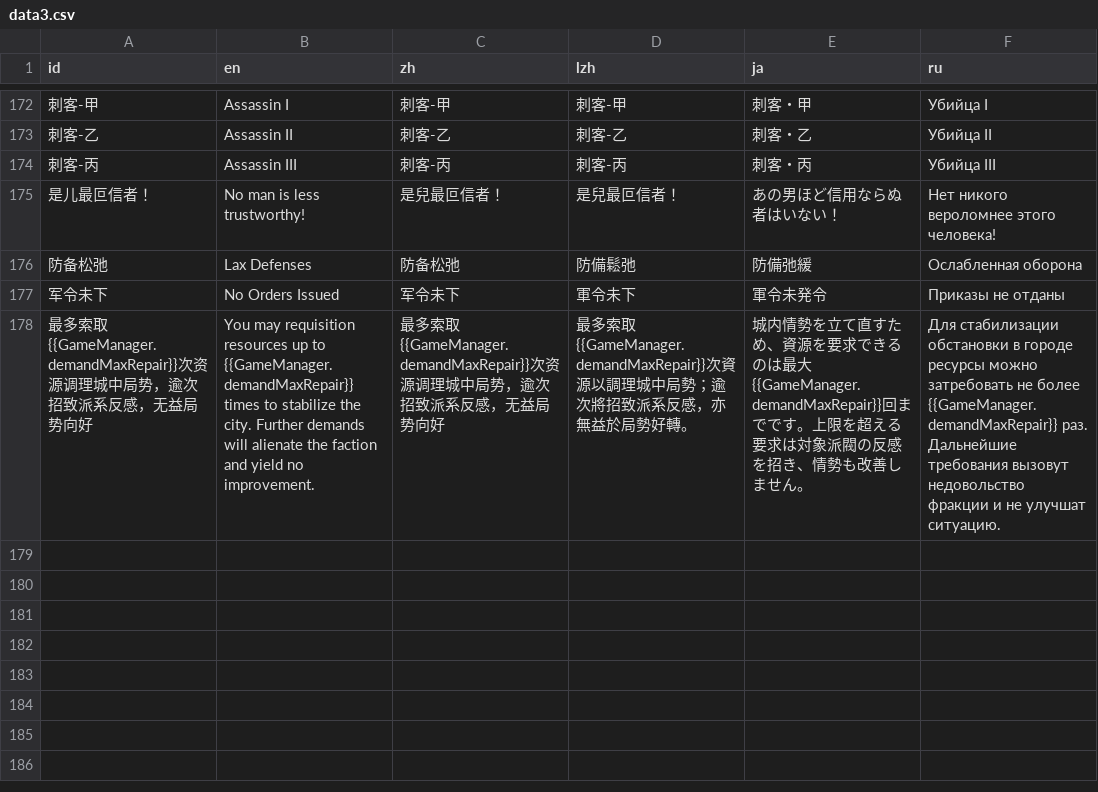
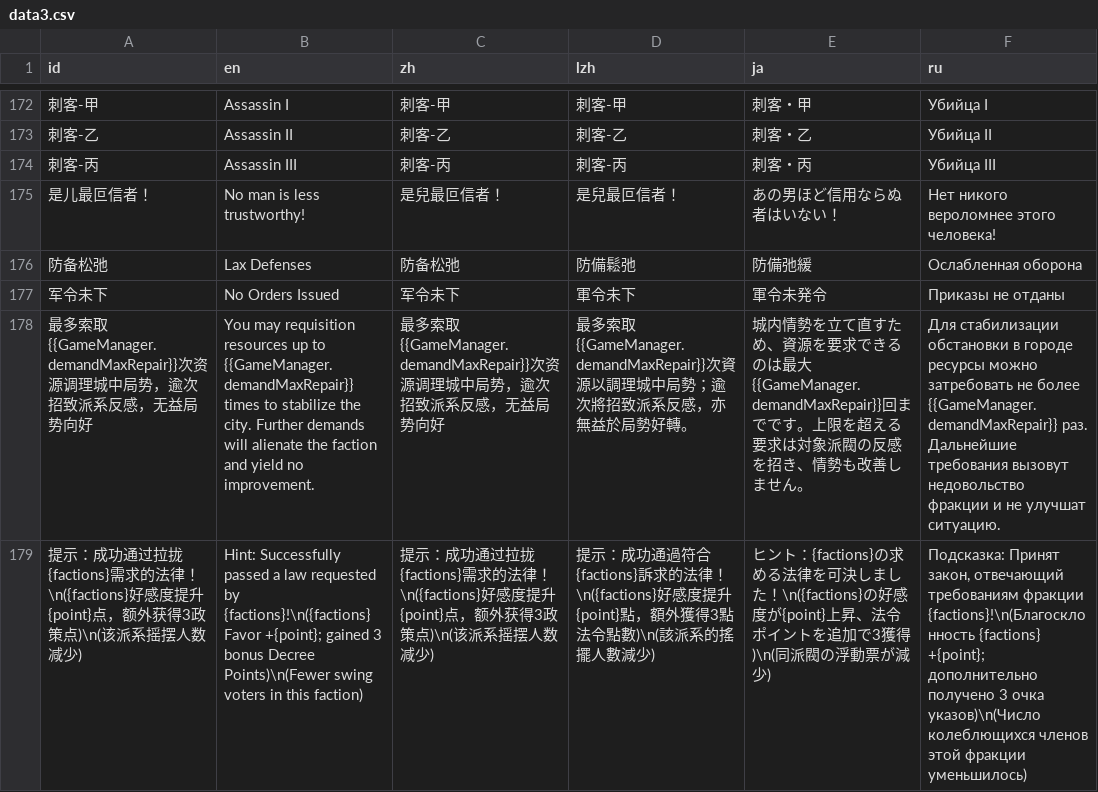
Before and after one commit to Drinkwang/threekindom, a CSV file: Asset/language/data3.csv, drawn as a sheet; only a part is shown, gaps mark what is left out; the diff names each change by its address in the sheet, - before the commit and + after, or states it on an @@ line.

```diff
--- a/Asset/language/data3.csv
+++ b/Asset/language/data3.csv
+row 179: 提示：成功通过拉拢{factions}需求的法律！\n({factions}好感度提升{point}点，额外获得3政策点)\n(该派系摇摆人数减少) | Hint: Successfully passed a law requested by {factions}!\n({factions} Favor +{point}; gained 3 bonus Decree Points)\n(Fewer swing voters in this faction) | 提示：成功通过拉拢{factions}需求的法律！\n({factions}好感度提升{point}点，额外获得3政策点)\n(该派系摇摆人数减少) | 提示：成功通過符合{factions}訴求的法律！\n({factions}好感度提升{point}點，額外獲得3點法令點數)\n(該派系的搖擺人數減少) | ヒント：{factions}の求める法律を可決しました！\n({factions}の好感度が{point}上昇、法令ポイントを追加で3獲得)\n(同派閥の浮動票が減少) | Подсказка: Принят закон, отвечающий требованиям фракции {factions}!\n(Благосклонность {factions} +{point}; дополнительно получено 3 очка указов)\n(Число колеблющихся членов этой фракции уменьшилось)
```
Also changed, not shown: 1 other file.
